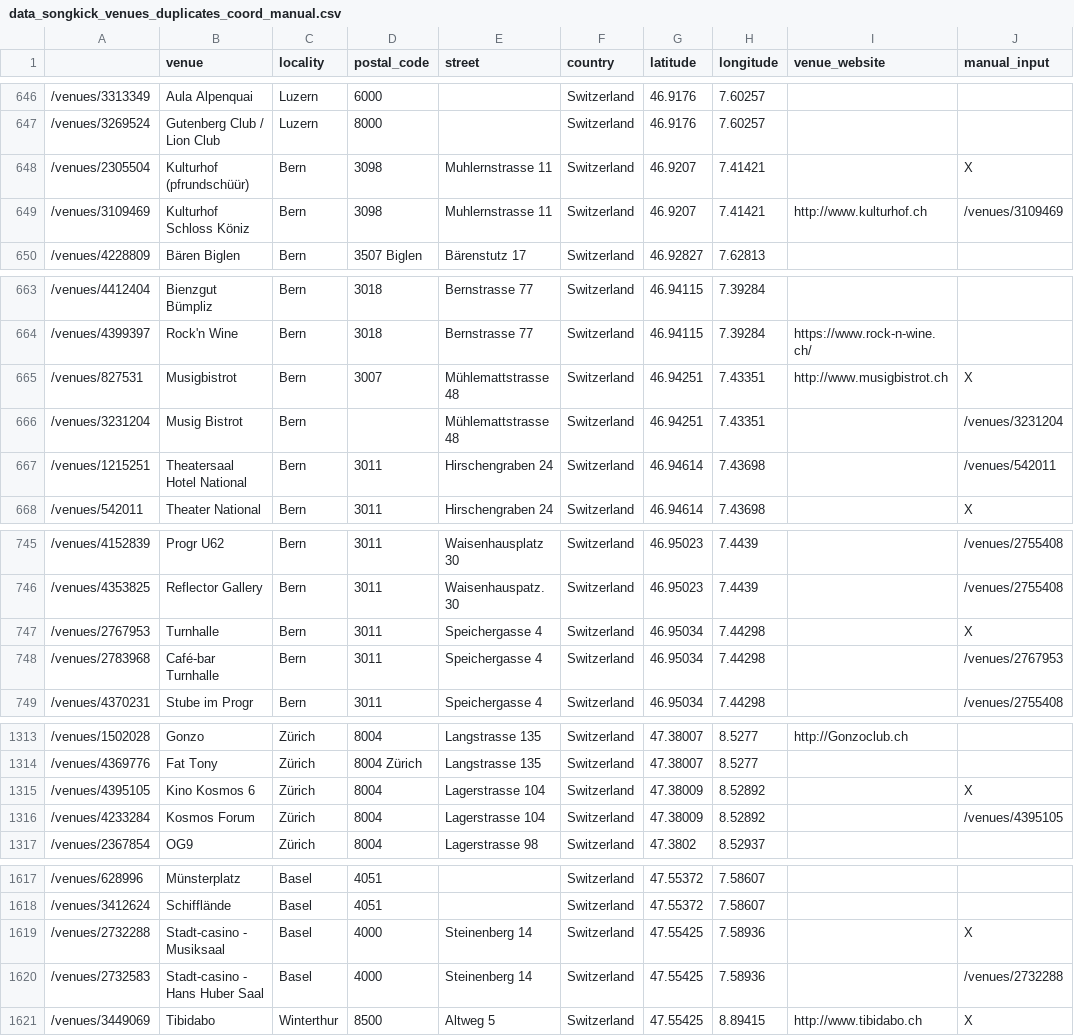
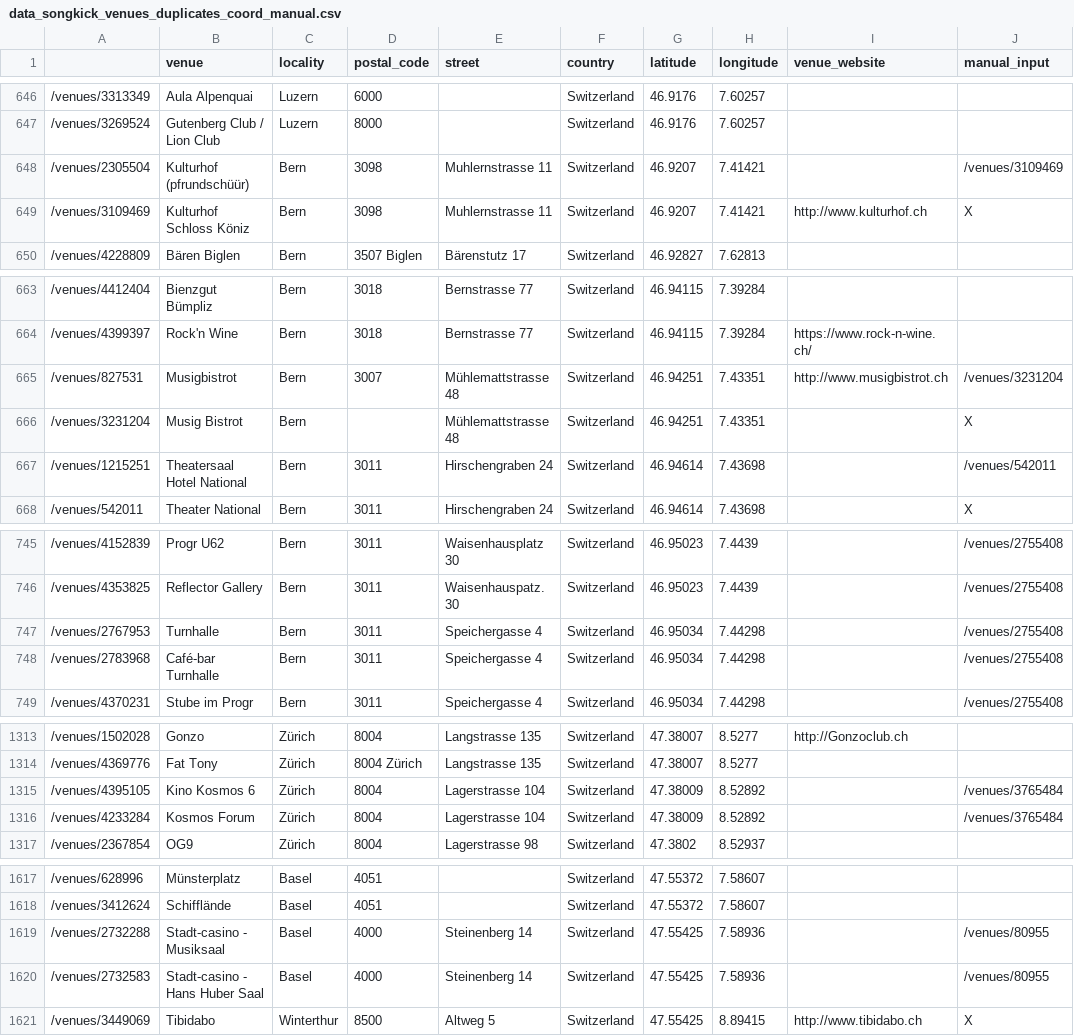
Before and after one commit to cyrillegc/thesis-redux, a CSV file: data/songkick/data_songkick_venues_duplicates_coord_manual.csv, drawn as a sheet; only a part is shown, gaps mark what is left out; the diff covers the shown part only.

```diff
--- a/data/songkick/data_songkick_venues_duplicates_coord_manual.csv
+++ b/data/songkick/data_songkick_venues_duplicates_coord_manual.csv
@@ -647,4 +647,4 @@
 /venues/3269524,Gutenberg Club / Lion Club,Luzern,8000,,Switzerland,46.9176,7.60257,,
-/venues/2305504,Kulturhof (pfrundschüür),Bern,3098,Muhlernstrasse 11,Switzerland,46.9207,7.41421,,X
-/venues/3109469,Kulturhof Schloss Köniz,Bern,3098,Muhlernstrasse 11,Switzerland,46.9207,7.41421,http://www.kulturhof.ch,/venues/3109469
+/venues/2305504,Kulturhof (pfrundschüür),Bern,3098,Muhlernstrasse 11,Switzerland,46.9207,7.41421,,/venues/3109469
+/venues/3109469,Kulturhof Schloss Köniz,Bern,3098,Muhlernstrasse 11,Switzerland,46.9207,7.41421,http://www.kulturhof.ch,X
 /venues/4228809,Bären Biglen,Bern,3507 Biglen,Bärenstutz 17,Switzerland,46.92827,7.62813,,
@@ -664,4 +664,4 @@
 /venues/4399397,Rock'n Wine,Bern,3018,Bernstrasse 77,Switzerland,46.94115,7.39284,https://www.rock-n-wine.ch/,
-/venues/827531,Musigbistrot,Bern,3007,Mühlemattstrasse 48,Switzerland,46.94251,7.43351,http://www.musigbistrot.ch,X
-/venues/3231204,Musig Bistrot,Bern,,Mühlemattstrasse 48,Switzerland,46.94251,7.43351,,/venues/3231204
+/venues/827531,Musigbistrot,Bern,3007,Mühlemattstrasse 48,Switzerland,46.94251,7.43351,http://www.musigbistrot.ch,/venues/3231204
+/venues/3231204,Musig Bistrot,Bern,,Mühlemattstrasse 48,Switzerland,46.94251,7.43351,,X
 /venues/1215251,Theatersaal Hotel National,Bern,3011,Hirschengraben 24,Switzerland,46.94614,7.43698,,/venues/542011
@@ -746,4 +746,4 @@
 /venues/4353825,Reflector Gallery,Bern,3011,Waisenhauspatz. 30,Switzerland,46.95023,7.4439,,/venues/2755408
-/venues/2767953,Turnhalle,Bern,3011,Speichergasse 4,Switzerland,46.95034,7.44298,,X
-/venues/2783968,Café-bar Turnhalle,Bern,3011,Speichergasse 4,Switzerland,46.95034,7.44298,,/venues/2767953
+/venues/2767953,Turnhalle,Bern,3011,Speichergasse 4,Switzerland,46.95034,7.44298,,/venues/2755408
+/venues/2783968,Café-bar Turnhalle,Bern,3011,Speichergasse 4,Switzerland,46.95034,7.44298,,/venues/2755408
 /venues/4370231,Stube im Progr,Bern,3011,Speichergasse 4,Switzerland,46.95034,7.44298,,/venues/2755408
@@ -1314,4 +1314,4 @@
 /venues/4369776,Fat Tony,Zürich,8004 Zürich,Langstrasse 135,Switzerland,47.38007,8.5277,,
-/venues/4395105,Kino Kosmos 6,Zürich,8004,Lagerstrasse 104,Switzerland,47.38009,8.52892,,X
-/venues/4233284,Kosmos Forum,Zürich,8004,Lagerstrasse 104,Switzerland,47.38009,8.52892,,/venues/4395105
+/venues/4395105,Kino Kosmos 6,Zürich,8004,Lagerstrasse 104,Switzerland,47.38009,8.52892,,/venues/3765484
+/venues/4233284,Kosmos Forum,Zürich,8004,Lagerstrasse 104,Switzerland,47.38009,8.52892,,/venues/3765484
 /venues/2367854,OG9,Zürich,8004,Lagerstrasse 98,Switzerland,47.3802,8.52937,,
@@ -1618,4 +1618,4 @@
 /venues/3412624,Schifflände,Basel,4051,,Switzerland,47.55372,7.58607,,
-/venues/2732288,Stadt-casino - Musiksaal,Basel,4000,Steinenberg 14,Switzerland,47.55425,7.58936,,X
-/venues/2732583,Stadt-casino - Hans Huber Saal,Basel,4000,Steinenberg 14,Switzerland,47.55425,7.58936,,/venues/2732288
+/venues/2732288,Stadt-casino - Musiksaal,Basel,4000,Steinenberg 14,Switzerland,47.55425,7.58936,,/venues/80955
+/venues/2732583,Stadt-casino - Hans Huber Saal,Basel,4000,Steinenberg 14,Switzerland,47.55425,7.58936,,/venues/80955
 /venues/3449069,Tibidabo,Winterthur,8500,Altweg 5,Switzerland,47.55425,8.89415,http://www.tibidabo.ch,X
```
Also changed, not shown: 3 edited cells elsewhere in this file, data/songkick/data_songkick_venues_duplicates_address_manual.csv, data/songkick/data_songkick_venues_duplicates_name_manual.csv, 10 other files.
